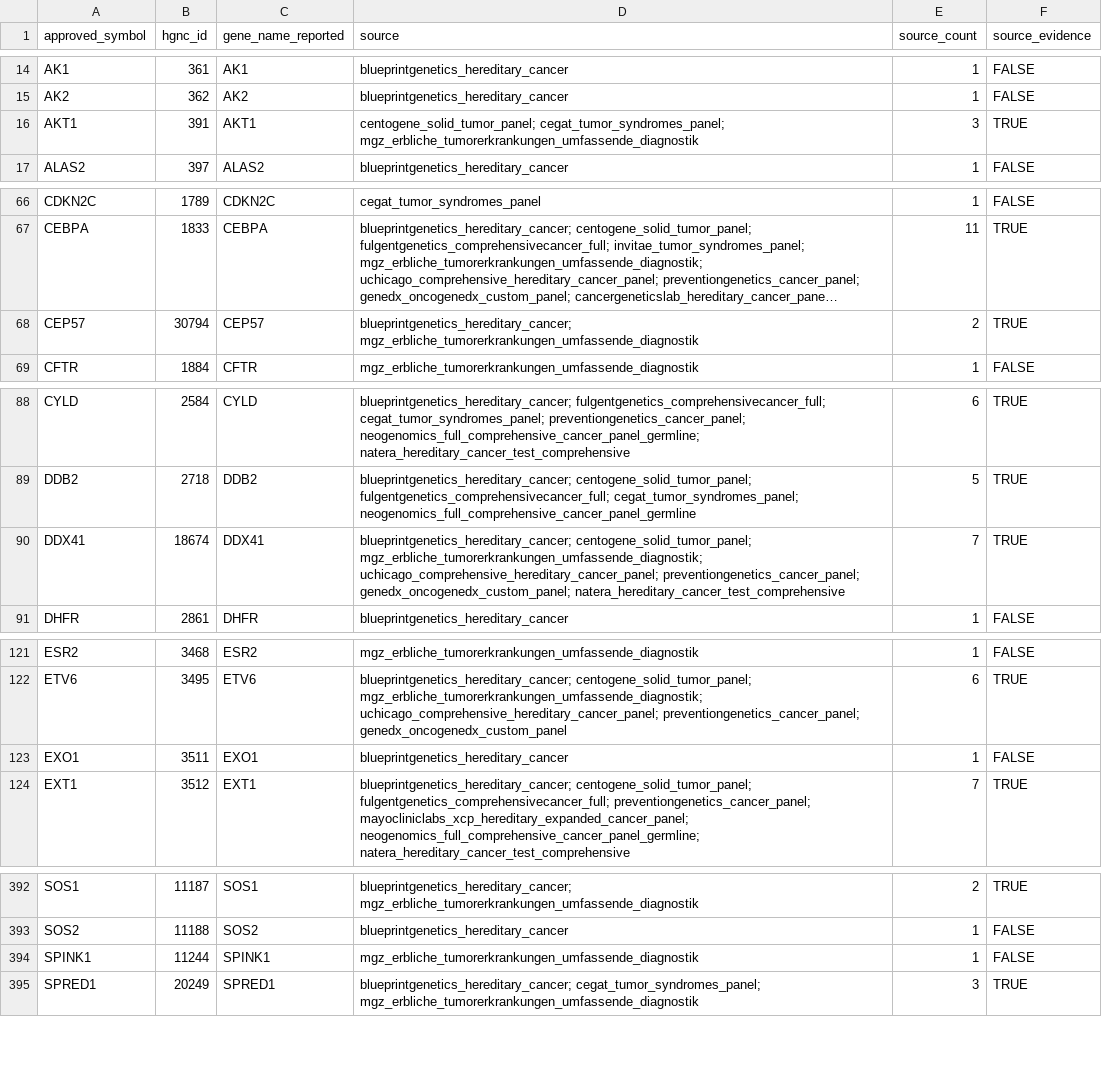
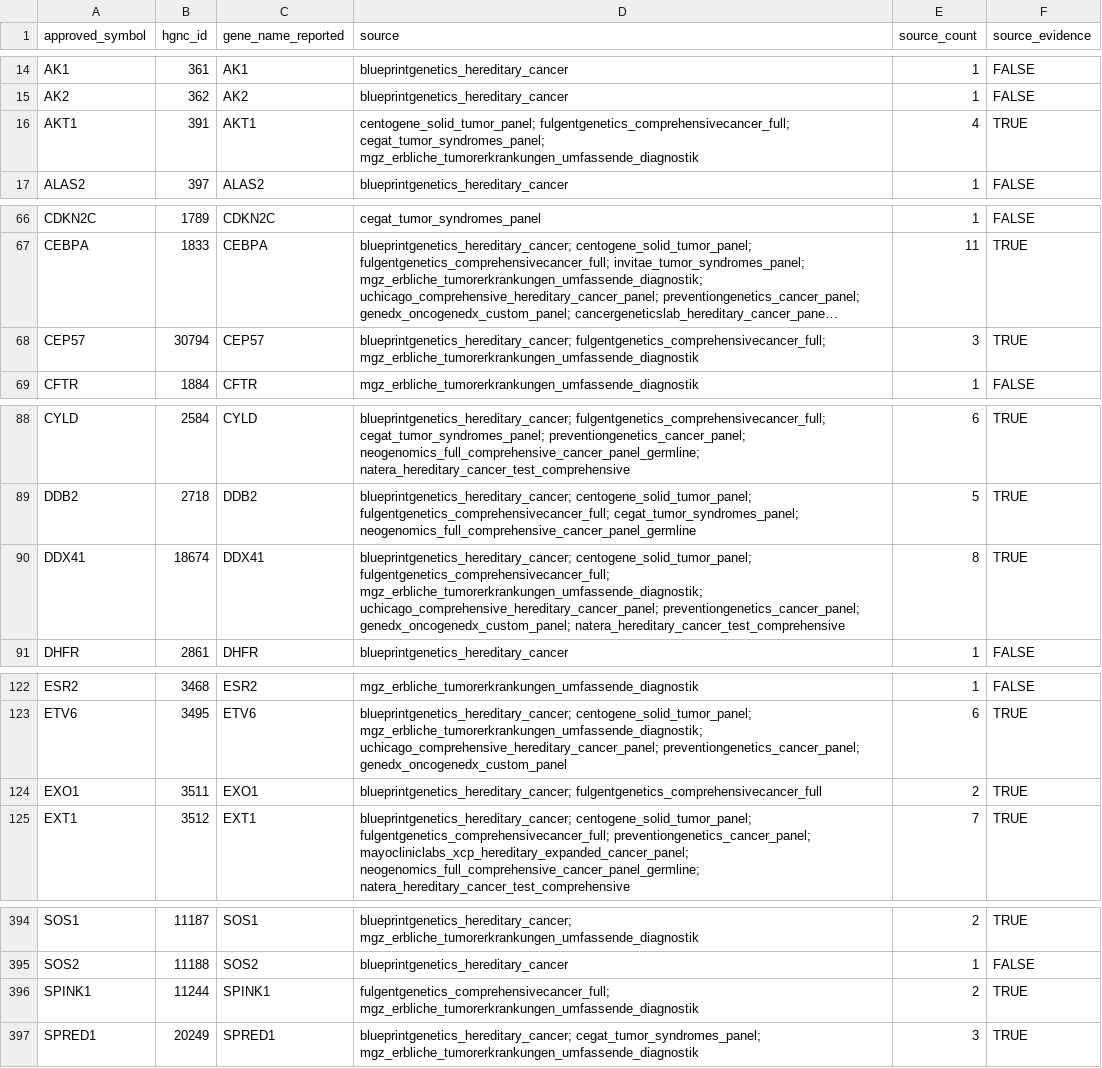
Before and after one commit to berntpopp/custom-cancer-panel, a CSV file: analyses/03_DiagnosticPanels/results/03_DiagnosticPanels_genes.2023-06-14.csv (was analyses/03_DiagnosticPanels/results/03_DiagnosticPanels_genes.2023-06-01.csv), drawn as a sheet; only a part is shown, gaps mark what is left out; long unchanged cells end in …; addresses are those after the commit; the diff covers the shown part only; the diff names each change by its address in the sheet, - before the commit and + after, or states it on an @@ line.

```diff
--- a/analyses/03_DiagnosticPanels/results/03_DiagnosticPanels_genes.2023-06-01.csv
+++ b/analyses/03_DiagnosticPanels/results/03_DiagnosticPanels_genes.2023-06-14.csv
-D16 (source): centogene_solid_tumor_panel; cegat_tumor_syndromes_panel; mgz_erbliche_tumorerkrankungen_umfassende_diagnostik
+D16 (source): centogene_solid_tumor_panel; fulgentgenetics_comprehensivecancer_full; cegat_tumor_syndromes_panel; mgz_erbliche_tumorerkrankungen_umfassende_diagnostik
-E16 (source_count): 3
+E16 (source_count): 4
-D68 (source): blueprintgenetics_hereditary_cancer; mgz_erbliche_tumorerkrankungen_umfassende_diagnostik
+D68 (source): blueprintgenetics_hereditary_cancer; fulgentgenetics_comprehensivecancer_full; mgz_erbliche_tumorerkrankungen_umfassende_diagnostik
-E68 (source_count): 2
+E68 (source_count): 3
-D90 (source): blueprintgenetics_hereditary_cancer; centogene_solid_tumor_panel; mgz_erbliche_tumorerkrankungen_umfassende_diagnostik; uchicago_comprehensive_hereditary_cancer_panel;…
+D90 (source): blueprintgenetics_hereditary_cancer; centogene_solid_tumor_panel; fulgentgenetics_comprehensivecancer_full; mgz_erbliche_tumorerkrankungen_umfassende_diagnostik; uchicago_comprehensive_hereditary_cancer_panel;…
-E90 (source_count): 7
+E90 (source_count): 8
-D124 (source): blueprintgenetics_hereditary_cancer
+D124 (source): blueprintgenetics_hereditary_cancer; fulgentgenetics_comprehensivecancer_full
-E124 (source_count): 1
+E124 (source_count): 2
-F124 (source_evidence): FALSE
+F124 (source_evidence): TRUE
-D396 (source): mgz_erbliche_tumorerkrankungen_umfassende_diagnostik
+D396 (source): fulgentgenetics_comprehensivecancer_full; mgz_erbliche_tumorerkrankungen_umfassende_diagnostik
-E396 (source_count): 1
+E396 (source_count): 2
-F396 (source_evidence): FALSE
+F396 (source_evidence): TRUE
```
Also changed, not shown: 3 added rows and 41 edited cells elsewhere in this file, analyses/01_PanelApp/results/01_PanelApp_genes.2023-06-14.csv, analyses/02_HPO/results/02_HPO_genes.2023-06-14.csv, 11 other files.
